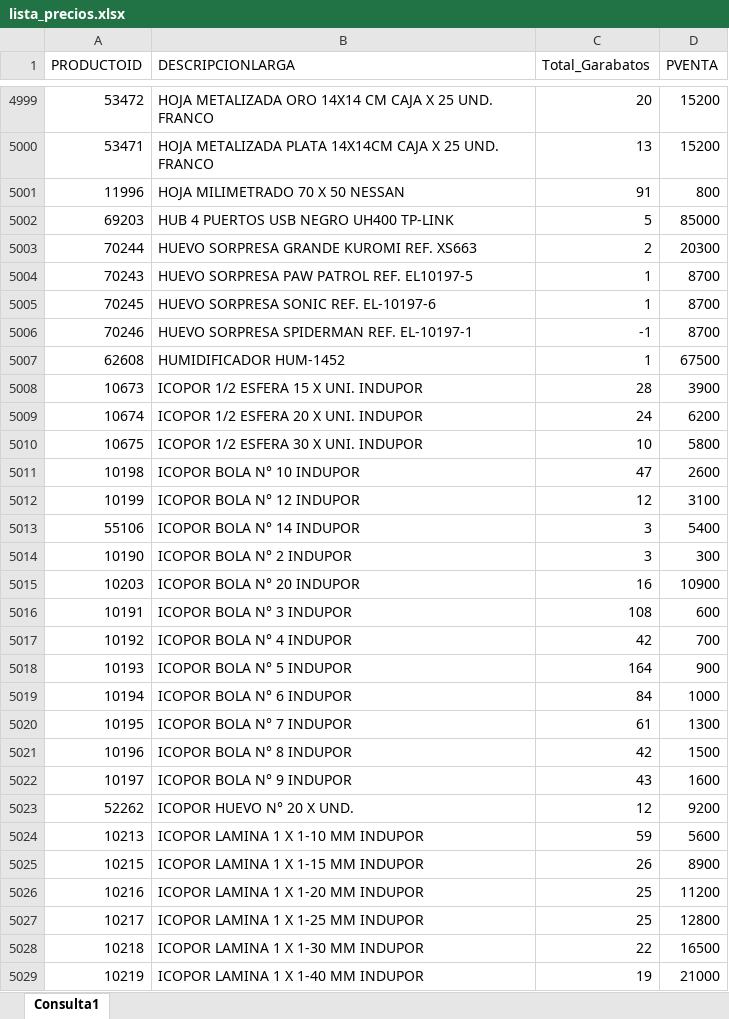
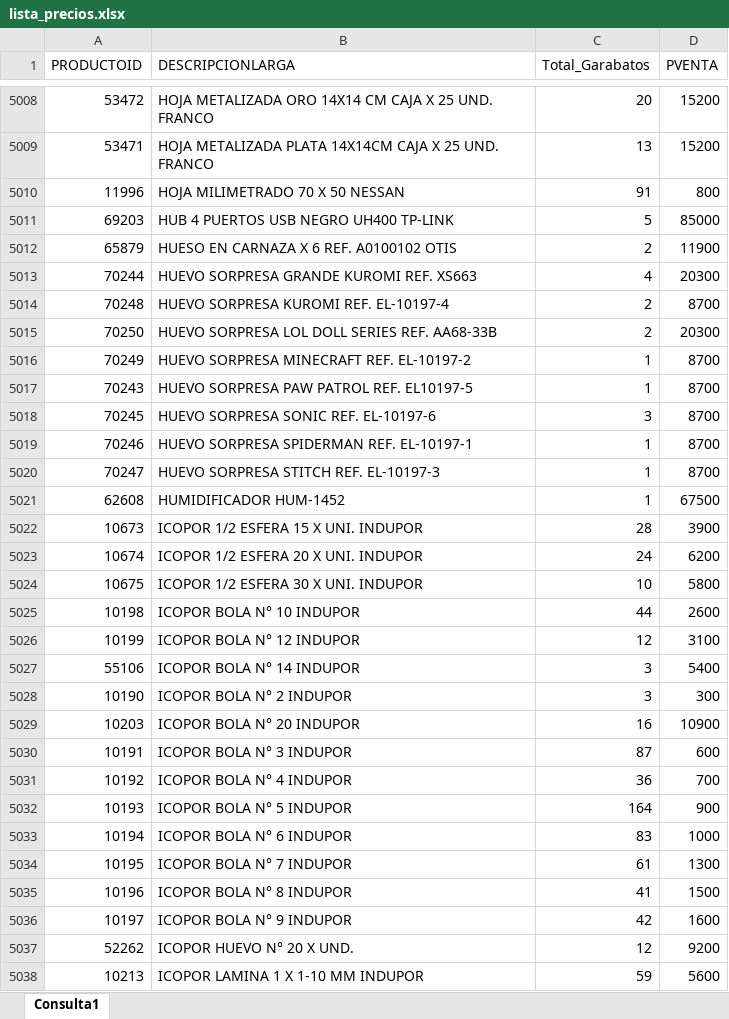
Before and after one commit to GarabatosOscar/lista-de-productos, an Excel workbook: lista_precios.xlsx, sheet Consulta1, drawn as a sheet; only a part is shown, gaps mark what is left out; the shorter side is filled out with more unchanged rows; values as stored, in another font and other column widths than the file's, no borders; table styles not drawn; addresses are those after the commit; the diff covers the shown part only; the diff names each change by its address in the sheet, - before the commit and + after, or states it on an @@ line.

```diff
--- a/lista_precios.xlsx (sheet Consulta1)
+++ b/lista_precios.xlsx (sheet Consulta1)
+row 5012: 65879 | HUESO EN CARNAZA X 6 REF. A0100102 OTIS | 2 | 11900
-C5013 (Total_Garabatos): 2
+C5013 (Total_Garabatos): 4
+row 5014: 70248 | HUEVO SORPRESA KUROMI REF. EL-10197-4 | 2 | 8700
+row 5015: 70250 | HUEVO SORPRESA LOL DOLL SERIES REF. AA68-33B | 2 | 20300
+row 5016: 70249 | HUEVO SORPRESA MINECRAFT REF. EL-10197-2 | 1 | 8700
-C5018 (Total_Garabatos): 1
+C5018 (Total_Garabatos): 3
-C5019 (Total_Garabatos): -1
+C5019 (Total_Garabatos): 1
+row 5020: 70247 | HUEVO SORPRESA STITCH REF. EL-10197-3 | 1 | 8700
-C5025 (Total_Garabatos): 47
+C5025 (Total_Garabatos): 44
-C5030 (Total_Garabatos): 108
+C5030 (Total_Garabatos): 87
-C5031 (Total_Garabatos): 42
+C5031 (Total_Garabatos): 36
-C5033 (Total_Garabatos): 84
+C5033 (Total_Garabatos): 83
-C5035 (Total_Garabatos): 42
+C5035 (Total_Garabatos): 41
-C5036 (Total_Garabatos): 43
+C5036 (Total_Garabatos): 42
```
Also changed, not shown: 41 added rows, 39 removed rows and 1443 edited cells elsewhere in this sheet.
